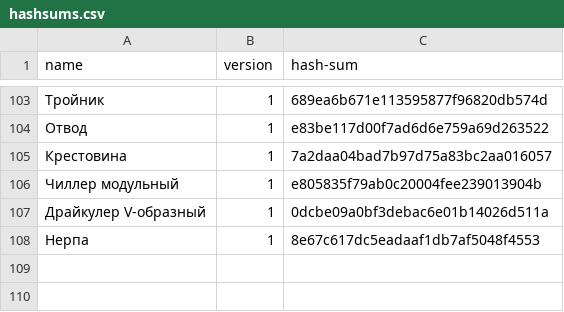
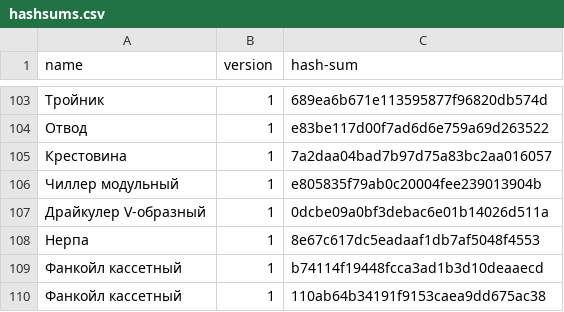
Before and after one commit to nanoib/evoslib, a CSV file: pyscripts/xlsxtojson/output/hashsums.csv, drawn as a sheet; only a part is shown, gaps mark what is left out; the diff names each change by its address in the sheet, - before the commit and + after, or states it on an @@ line.

```diff
--- a/pyscripts/xlsxtojson/output/hashsums.csv
+++ b/pyscripts/xlsxtojson/output/hashsums.csv
+row 109: Фанкойл кассетный | 1 | b74114f19448fcca3ad1b3d10deaaecd
+row 110: Фанкойл кассетный | 1 | 110ab64b34191f9153caea9dd675ac38
```
Also changed, not shown: 9 other files.
